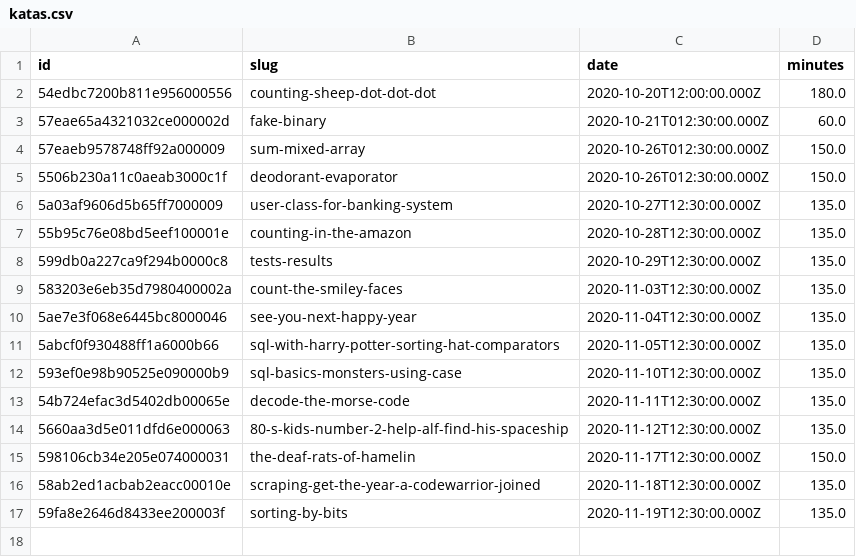
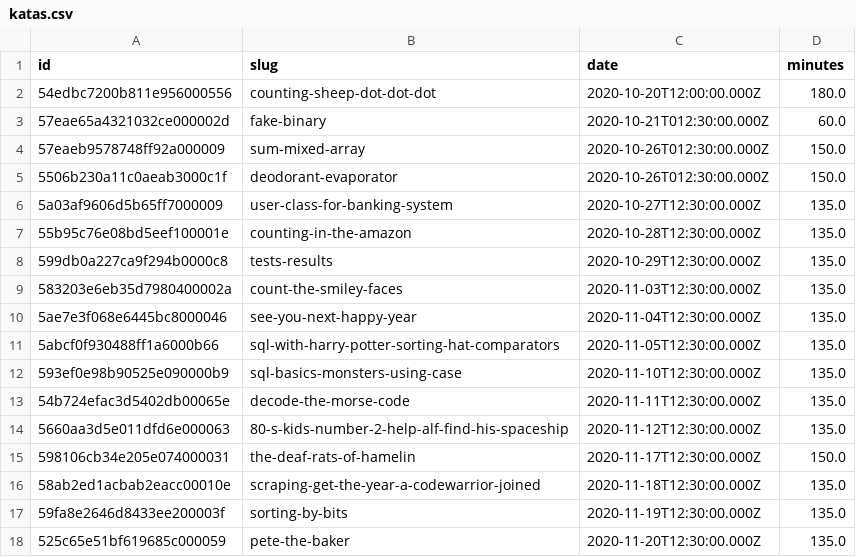
Before and after one commit to agalvezcorell/codewars-kata-student-correction-ih, a CSV file: input/katas.csv, drawn as a sheet; the diff names each change by its address in the sheet, - before the commit and + after, or states it on an @@ line.

```diff
--- a/input/katas.csv
+++ b/input/katas.csv
+row 18: 525c65e51bf619685c000059 | pete-the-baker | 2020-11-20T12:30:00.000Z | 135.0
```
Also changed, not shown: output/output.csv, 1 other file.
